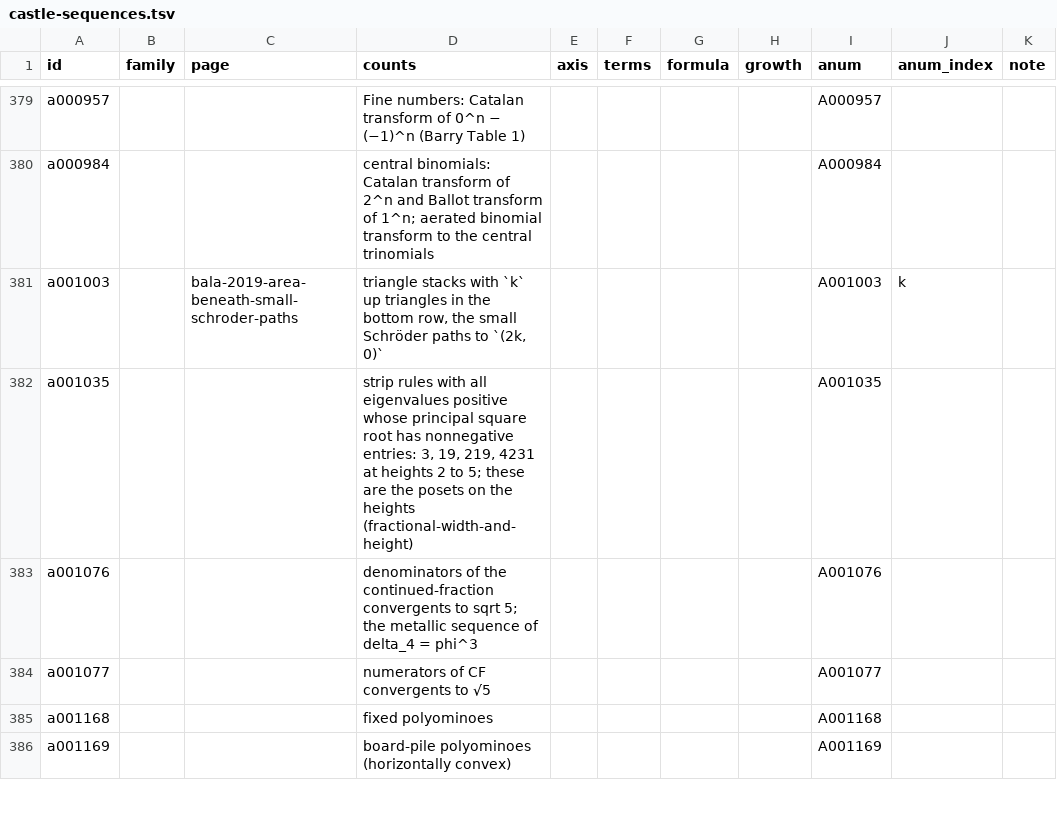
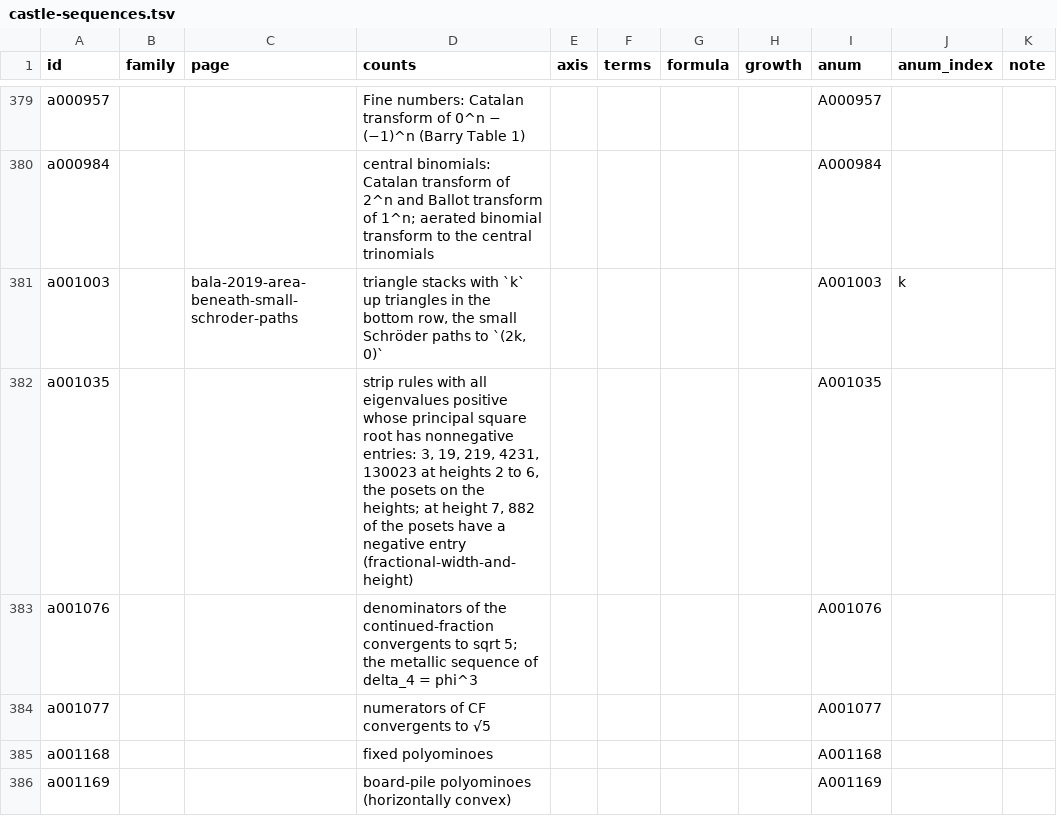
Before and after one commit to eeggwall/castles-wiki, a TSV file: config/castle-sequences.tsv, drawn as a sheet; only a part is shown, gaps mark what is left out; the diff names each change by its address in the sheet, - before the commit and + after, or states it on an @@ line.

Commit message:
fix: the A001035 row counts the nonnegative half-columns through height 6 and the failures at height 7
The castle-role annotation said the rules with a nonnegative principal
root are the posets, 3, 19, 219, 4231 at heights 2 to 5. It now gives
the count through height 6 (130023) and says 882 posets fail at
height 7, as fractional-width-and-height shows.

- oeis-index: regenerated.

Wiki-Op: lint

```diff
--- a/config/castle-sequences.tsv
+++ b/config/castle-sequences.tsv
-D382 (counts): …19, 219, 4231 at heights 2 to 5; these are the posets on the heights (fractional-width-and-height)
+D382 (counts): …19, 219, 4231, 130023 at heights 2 to 6, the posets on the heights; at height 7, 882 of the posets have a negative entry (fractional-width-and-height)
```
Also changed, not shown: 1 other file.
